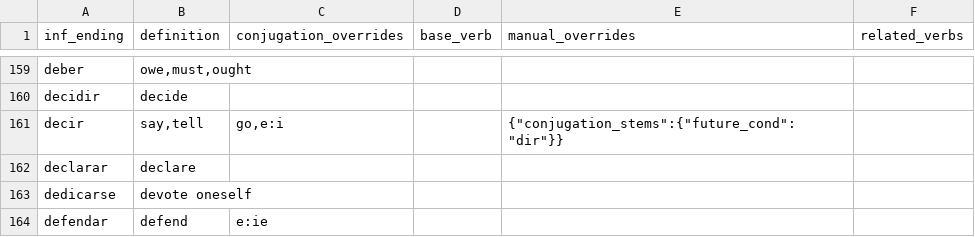
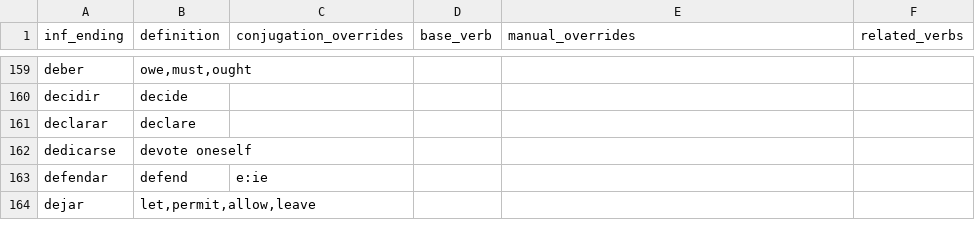
Before and after one commit to patmoore/anki-conjugate-spanish, a CSV file: conjugate_spanish/dictionaries/501verbs.csv, drawn as a sheet; only a part is shown, gaps mark what is left out; the shorter side is filled out with more unchanged rows.

Commit message:
fixed decir conjugation

```diff
--- a/conjugate_spanish/dictionaries/501verbs.csv
+++ b/conjugate_spanish/dictionaries/501verbs.csv
@@ -160,3 +160,2 @@
 "decidir","decide"
-"decir","say,tell","go,e:i",,"{""conjugation_stems"":{""future_cond"":""dir""}}"
 "declarar","declare"
```
Also changed, not shown: conjugate_spanish/dictionaries/irregulars.csv.
